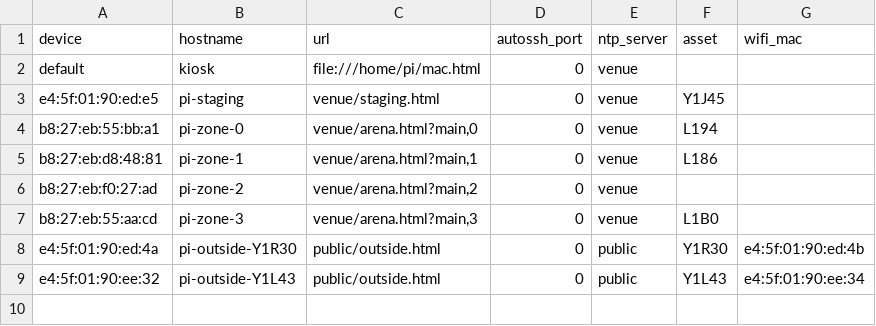
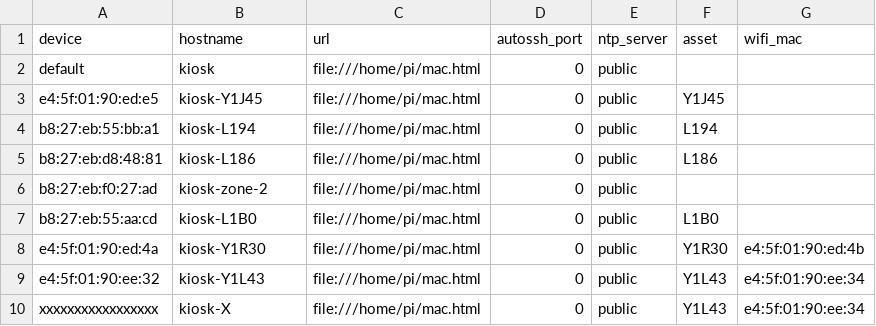
Before and after one commit to WillB97/sb-kiosk, a CSV file: master_config.csv, drawn as a sheet.

Commit message:
Default config for setup

```diff
--- a/master_config.csv
+++ b/master_config.csv
@@ -1,9 +1,10 @@
 device,hostname,url,autossh_port,ntp_server,asset,wifi_mac
-default,kiosk,"file:///home/pi/mac.html",0,venue,,
-e4:5f:01:90:ed:e5,pi-staging,"venue/staging.html",0,venue,Y1J45,
-b8:27:eb:55:bb:a1,pi-zone-0,"venue/arena.html?main,0",0,venue,L194,
-b8:27:eb:d8:48:81,pi-zone-1,"venue/arena.html?main,1",0,venue,L186,
-b8:27:eb:f0:27:ad,pi-zone-2,"venue/arena.html?main,2",0,venue,,
-b8:27:eb:55:aa:cd,pi-zone-3,"venue/arena.html?main,3",0,venue,L1B0,
-e4:5f:01:90:ed:4a,pi-outside-Y1R30,"public/outside.html",0,public,Y1R30,e4:5f:01:90:ed:4b
-e4:5f:01:90:ee:32,pi-outside-Y1L43,"public/outside.html",0,public,Y1L43,e4:5f:01:90:ee:34
+default,kiosk,"file:///home/pi/mac.html",0,public,,
+e4:5f:01:90:ed:e5,kiosk-Y1J45,"file:///home/pi/mac.html",0,public,Y1J45,
+b8:27:eb:55:bb:a1,kiosk-L194,"file:///home/pi/mac.html",0,public,L194,
+b8:27:eb:d8:48:81,kiosk-L186,"file:///home/pi/mac.html",0,public,L186,
+b8:27:eb:f0:27:ad,kiosk-zone-2,"file:///home/pi/mac.html",0,public,,
+b8:27:eb:55:aa:cd,kiosk-L1B0,"file:///home/pi/mac.html",0,public,L1B0,
+e4:5f:01:90:ed:4a,kiosk-Y1R30,"file:///home/pi/mac.html",0,public,Y1R30,e4:5f:01:90:ed:4b
+e4:5f:01:90:ee:32,kiosk-Y1L43,"file:///home/pi/mac.html",0,public,Y1L43,e4:5f:01:90:ee:34
+xxxxxxxxxxxxxxxxx,kiosk-X,"file:///home/pi/mac.html",0,public,Y1L43,e4:5f:01:90:ee:34
```
